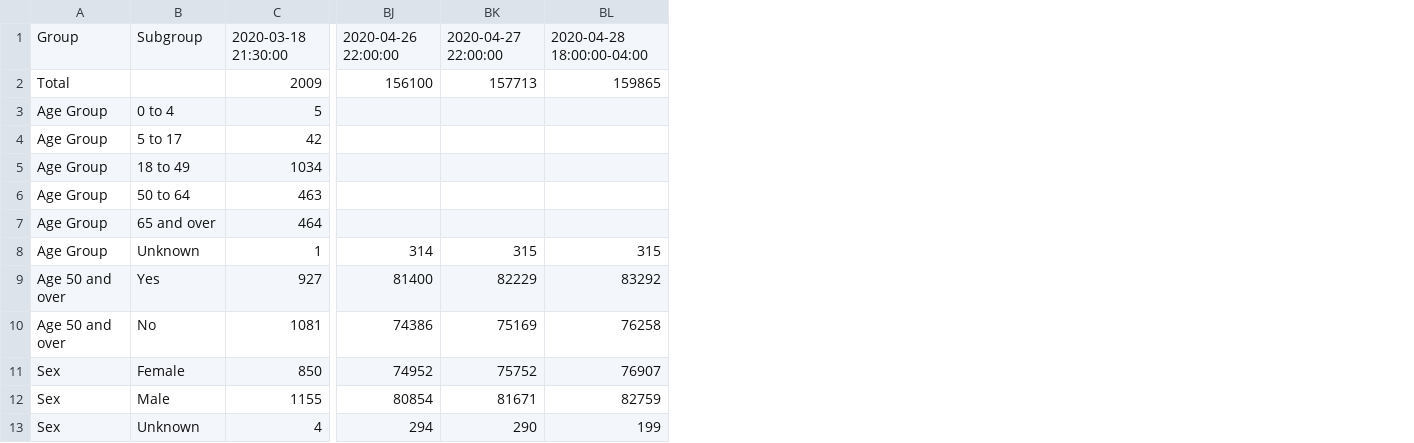
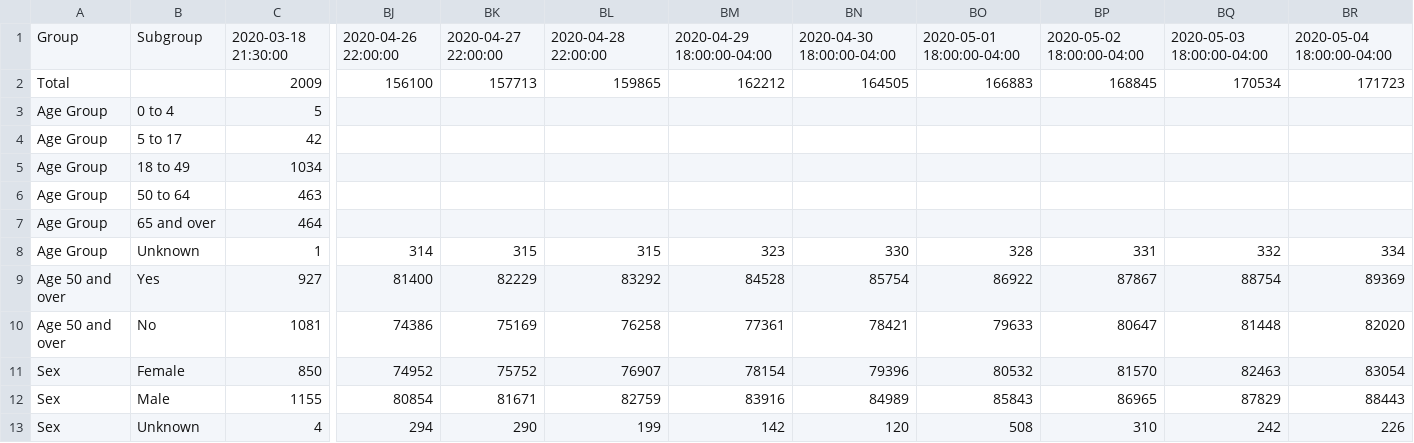
Before and after one commit to chazeon/NYState-COVID-19-Tracker, a CSV file: data/NYC-covid-19-daily-data-summary.csv, drawn as a sheet; only a part is shown, gaps mark what is left out; the diff names each change by its address in the sheet, - before the commit and + after, or states it on an @@ line.

```diff
--- a/data/NYC-covid-19-daily-data-summary.csv
+++ b/data/NYC-covid-19-daily-data-summary.csv
+column BM, rows 1-13: 2020-04-29 18:00:00-04:00 | 162212 |  |  |  |  |  | 323 | 84528 | 77361 | 78154 | 83916 | 142
+column BN, rows 1-13: 2020-04-30 18:00:00-04:00 | 164505 |  |  |  |  |  | 330 | 85754 | 78421 | 79396 | 84989 | 120
+column BO, rows 1-13: 2020-05-01 18:00:00-04:00 | 166883 |  |  |  |  |  | 328 | 86922 | 79633 | 80532 | 85843 | 508
+column BP, rows 1-13: 2020-05-02 18:00:00-04:00 | 168845 |  |  |  |  |  | 331 | 87867 | 80647 | 81570 | 86965 | 310
+column BQ, rows 1-13: 2020-05-03 18:00:00-04:00 | 170534 |  |  |  |  |  | 332 | 88754 | 81448 | 82463 | 87829 | 242
+column BR, rows 1-13: 2020-05-04 18:00:00-04:00 | 171723 |  |  |  |  |  | 334 | 89369 | 82020 | 83054 | 88443 | 226
-BL1: 2020-04-28 18:00:00-04:00
+BL1: 2020-04-28 22:00:00
```
Also changed, not shown: data/NYC-covid-19-daily-data-summary-deaths.csv, data/NYC-covid-19-daily-data-summary-hospitalizations.csv, 10 other files.
